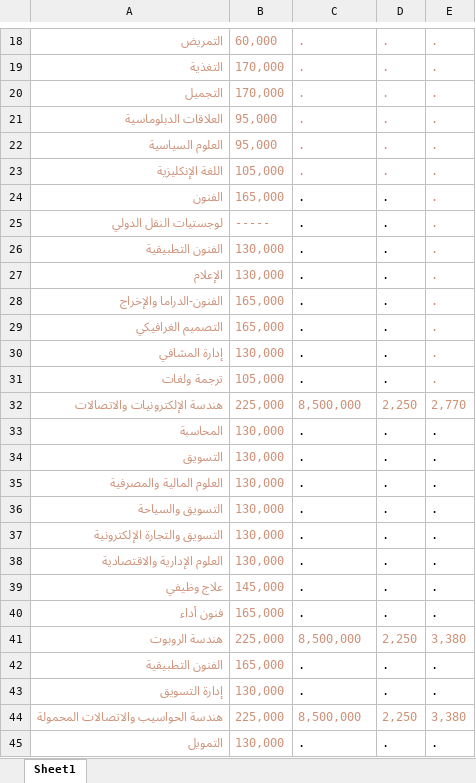
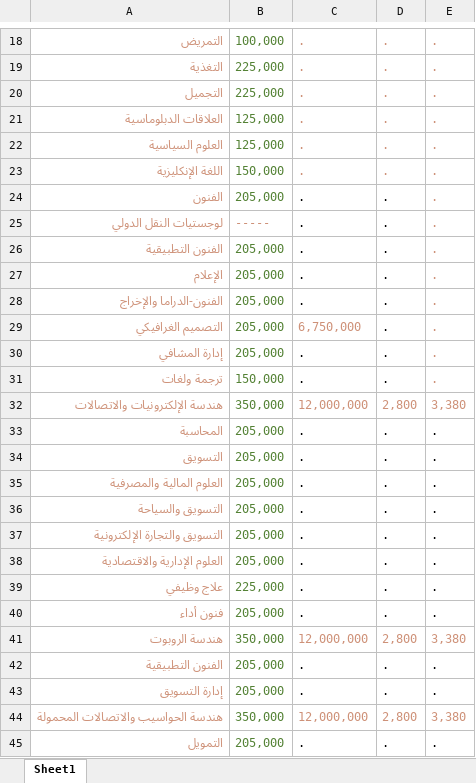
Before and after one commit to HannaJAlkhoury/CollegePath, an Excel workbook: tuition.xlsx, sheet Sheet1, drawn as a sheet; only a part is shown, gaps mark what is left out; values as stored, in another font and other column widths than the file's, no borders; the diff covers the shown part only; the diff names each change by its address in the sheet, - before the commit and + after, or states it on an @@ line.

```diff
--- a/tuition.xlsx (sheet Sheet1)
+++ b/tuition.xlsx (sheet Sheet1)
-B18:B24 text colour: #CE9178
+B18:B24 text colour: #548235
-B18: 60,000
+B18: 100,000
-B19:B20: 170,000
+B19:B20: 225,000
-B21:B22: 95,000
+B21:B22: 125,000
-B23: 105,000
+B23: 150,000
-B24: 165,000
+B24: 205,000
-B26:B27: 130,000
+B26:B27: 205,000
-B26:B45 text colour: #CE9178
+B26:B45 text colour: #548235
-B28:B29: 165,000
+B28:B29: 205,000
-C29: .
+C29: 6,750,000
-C29 text colour: black
+C29 text colour: #CE9178
-B30: 130,000
+B30: 205,000
-B31: 105,000
+B31: 150,000
-B32: 225,000
+B32: 350,000
-C32: 8,500,000
+C32: 12,000,000
-D32: 2,250
+D32: 2,800
-E32: 2,770
+E32: 3,380
-B33:B38: 130,000
+B33:B38: 205,000
-B39: 145,000
+B39: 225,000
-B40: 165,000
+B40: 205,000
-B41: 225,000
+B41: 350,000
-C41: 8,500,000
+C41: 12,000,000
-D41: 2,250
+D41: 2,800
-B42: 165,000
+B42: 205,000
-B43: 130,000
+B43: 205,000
-B44: 225,000
+B44: 350,000
-C44: 8,500,000
+C44: 12,000,000
-D44: 2,250
+D44: 2,800
-B45: 130,000
+B45: 205,000
```
Also changed, not shown: 49 edited cells and cell formats elsewhere in this sheet.
